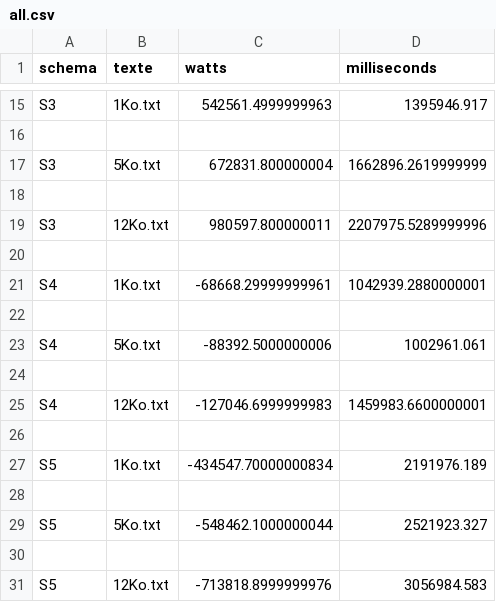
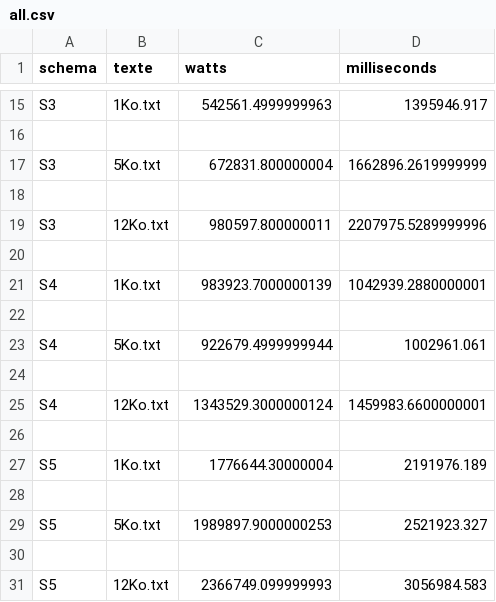
Before and after one commit to Juloos/GreenFaaS-ML-Prototype, a CSV file: energy_results/all.csv, drawn as a sheet; only a part is shown, gaps mark what is left out.

Commit message:
data correction

```diff
--- a/energy_results/all.csv
+++ b/energy_results/all.csv
@@ -20,12 +20,12 @@ S3,12Ko.txt,980597.800000011,2207975.5289999996
 
-S4,1Ko.txt,-68668.29999999961,1042939.2880000001
+S4,1Ko.txt,983923.7000000139,1042939.2880000001
 
-S4,5Ko.txt,-88392.5000000006,1002961.061
+S4,5Ko.txt,922679.4999999944,1002961.061
 
-S4,12Ko.txt,-127046.6999999983,1459983.6600000001
+S4,12Ko.txt,1343529.3000000124,1459983.6600000001
 
-S5,1Ko.txt,-434547.70000000834,2191976.189
+S5,1Ko.txt,1776644.30000004,2191976.189
 
-S5,5Ko.txt,-548462.1000000044,2521923.327
+S5,5Ko.txt,1989897.9000000253,2521923.327
 
-S5,12Ko.txt,-713818.8999999976,3056984.583
+S5,12Ko.txt,2366749.099999993,3056984.583
```
